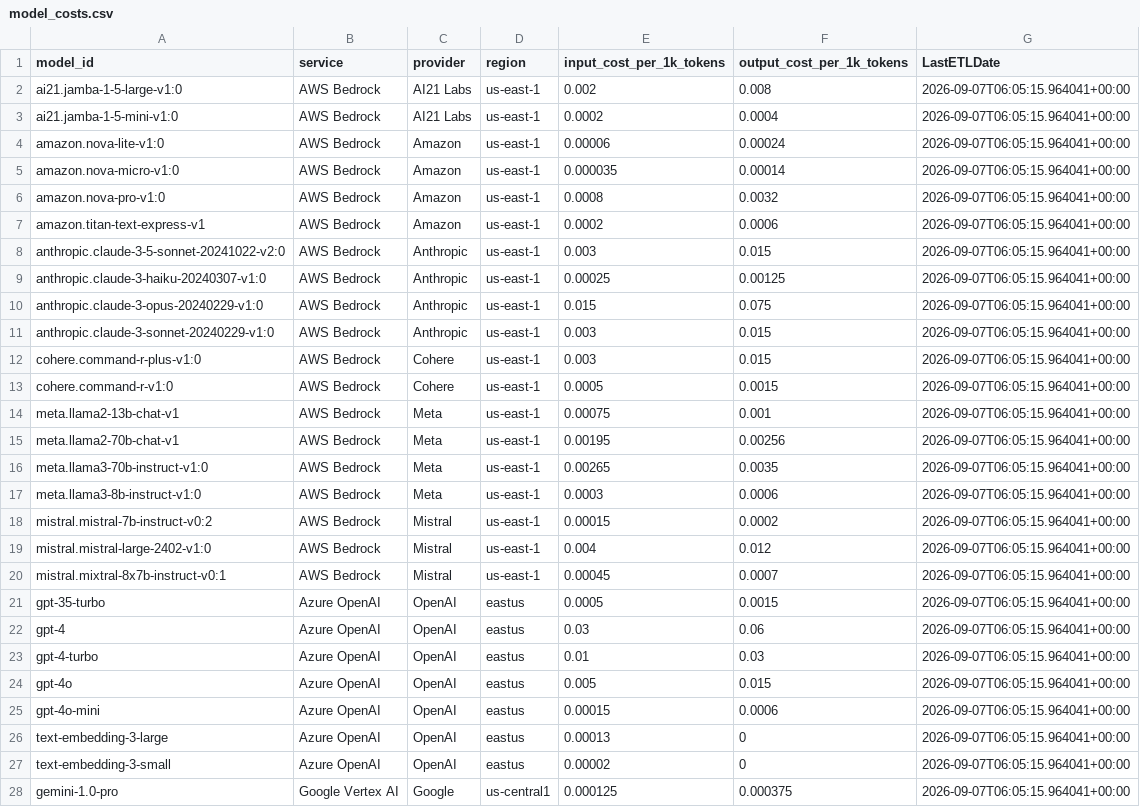
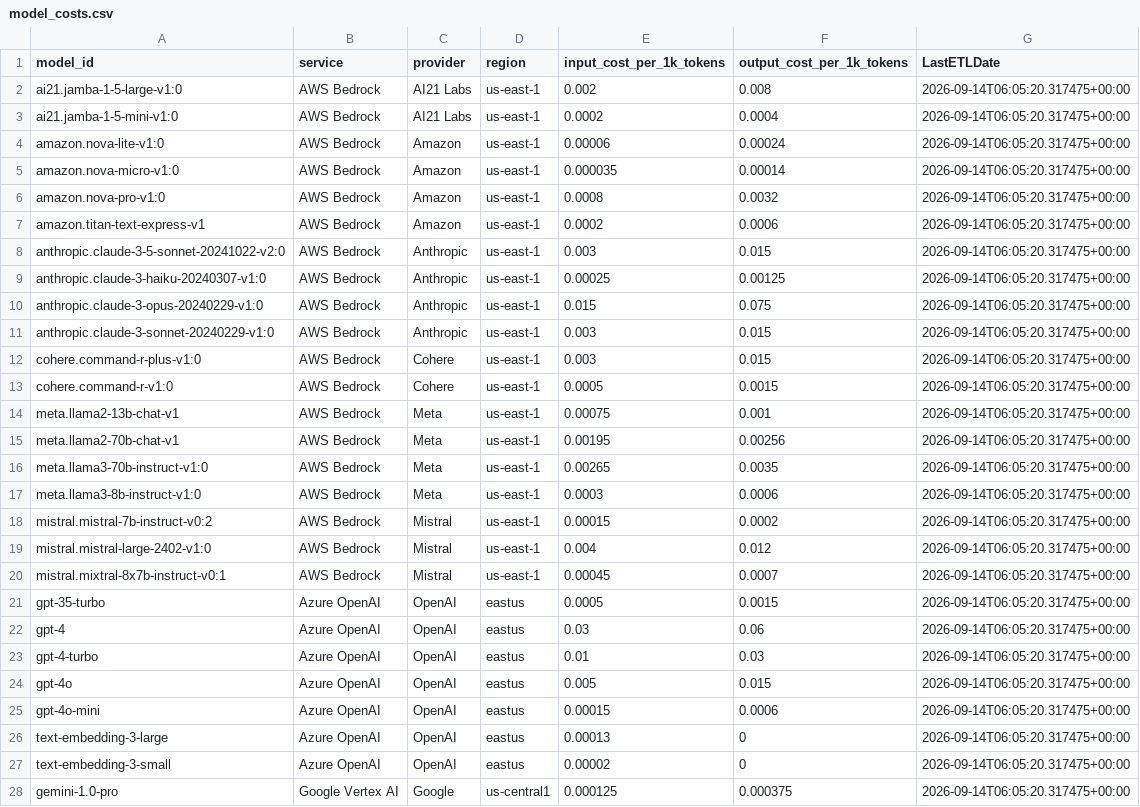
Before and after one commit to dstaulcu/llm-pricing-fetcher, a CSV file: output/model_costs.csv, drawn as a sheet; only a part is shown; the diff covers the shown part only.

```diff
--- a/output/model_costs.csv
+++ b/output/model_costs.csv
@@ -1,28 +1,28 @@
 model_id,service,provider,region,input_cost_per_1k_tokens,output_cost_per_1k_tokens,LastETLDate
-ai21.jamba-1-5-large-v1:0,AWS Bedrock,AI21 Labs,us-east-1,0.002,0.008,2026-09-07T06:05:15.964041+00:00
-ai21.jamba-1-5-mini-v1:0,AWS Bedrock,AI21 Labs,us-east-1,0.0002,0.0004,2026-09-07T06:05:15.964041+00:00
-amazon.nova-lite-v1:0,AWS Bedrock,Amazon,us-east-1,0.00006,0.00024,2026-09-07T06:05:15.964041+00:00
-amazon.nova-micro-v1:0,AWS Bedrock,Amazon,us-east-1,0.000035,0.00014,2026-09-07T06:05:15.964041+00:00
-amazon.nova-pro-v1:0,AWS Bedrock,Amazon,us-east-1,0.0008,0.0032,2026-09-07T06:05:15.964041+00:00
-amazon.titan-text-express-v1,AWS Bedrock,Amazon,us-east-1,0.0002,0.0006,2026-09-07T06:05:15.964041+00:00
-anthropic.claude-3-5-sonnet-20241022-v2:0,AWS Bedrock,Anthropic,us-east-1,0.003,0.015,2026-09-07T06:05:15.964041+00:00
-anthropic.claude-3-haiku-20240307-v1:0,AWS Bedrock,Anthropic,us-east-1,0.00025,0.00125,2026-09-07T06:05:15.964041+00:00
-anthropic.claude-3-opus-20240229-v1:0,AWS Bedrock,Anthropic,us-east-1,0.015,0.075,2026-09-07T06:05:15.964041+00:00
-anthropic.claude-3-sonnet-20240229-v1:0,AWS Bedrock,Anthropic,us-east-1,0.003,0.015,2026-09-07T06:05:15.964041+00:00
-cohere.command-r-plus-v1:0,AWS Bedrock,Cohere,us-east-1,0.003,0.015,2026-09-07T06:05:15.964041+00:00
-cohere.command-r-v1:0,AWS Bedrock,Cohere,us-east-1,0.0005,0.0015,2026-09-07T06:05:15.964041+00:00
-meta.llama2-13b-chat-v1,AWS Bedrock,Meta,us-east-1,0.00075,0.001,2026-09-07T06:05:15.964041+00:00
-meta.llama2-70b-chat-v1,AWS Bedrock,Meta,us-east-1,0.00195,0.00256,2026-09-07T06:05:15.964041+00:00
-meta.llama3-70b-instruct-v1:0,AWS Bedrock,Meta,us-east-1,0.00265,0.0035,2026-09-07T06:05:15.964041+00:00
-meta.llama3-8b-instruct-v1:0,AWS Bedrock,Meta,us-east-1,0.0003,0.0006,2026-09-07T06:05:15.964041+00:00
-mistral.mistral-7b-instruct-v0:2,AWS Bedrock,Mistral,us-east-1,0.00015,0.0002,2026-09-07T06:05:15.964041+00:00
-mistral.mistral-large-2402-v1:0,AWS Bedrock,Mistral,us-east-1,0.004,0.012,2026-09-07T06:05:15.964041+00:00
-mistral.mixtral-8x7b-instruct-v0:1,AWS Bedrock,Mistral,us-east-1,0.00045,0.0007,2026-09-07T06:05:15.964041+00:00
-gpt-35-turbo,Azure OpenAI,OpenAI,eastus,0.0005,0.0015,2026-09-07T06:05:15.964041+00:00
-gpt-4,Azure OpenAI,OpenAI,eastus,0.03,0.06,2026-09-07T06:05:15.964041+00:00
-gpt-4-turbo,Azure OpenAI,OpenAI,eastus,0.01,0.03,2026-09-07T06:05:15.964041+00:00
-gpt-4o,Azure OpenAI,OpenAI,eastus,0.005,0.015,2026-09-07T06:05:15.964041+00:00
-gpt-4o-mini,Azure OpenAI,OpenAI,eastus,0.00015,0.0006,2026-09-07T06:05:15.964041+00:00
-text-embedding-3-large,Azure OpenAI,OpenAI,eastus,0.00013,0,2026-09-07T06:05:15.964041+00:00
-text-embedding-3-small,Azure OpenAI,OpenAI,eastus,0.00002,0,2026-09-07T06:05:15.964041+00:00
-gemini-1.0-pro,Google Vertex AI,Google,us-central1,0.000125,0.000375,2026-09-07T06:05:15.964041+00:00
+ai21.jamba-1-5-large-v1:0,AWS Bedrock,AI21 Labs,us-east-1,0.002,0.008,2026-09-14T06:05:20.317475+00:00
+ai21.jamba-1-5-mini-v1:0,AWS Bedrock,AI21 Labs,us-east-1,0.0002,0.0004,2026-09-14T06:05:20.317475+00:00
+amazon.nova-lite-v1:0,AWS Bedrock,Amazon,us-east-1,0.00006,0.00024,2026-09-14T06:05:20.317475+00:00
+amazon.nova-micro-v1:0,AWS Bedrock,Amazon,us-east-1,0.000035,0.00014,2026-09-14T06:05:20.317475+00:00
+amazon.nova-pro-v1:0,AWS Bedrock,Amazon,us-east-1,0.0008,0.0032,2026-09-14T06:05:20.317475+00:00
+amazon.titan-text-express-v1,AWS Bedrock,Amazon,us-east-1,0.0002,0.0006,2026-09-14T06:05:20.317475+00:00
+anthropic.claude-3-5-sonnet-20241022-v2:0,AWS Bedrock,Anthropic,us-east-1,0.003,0.015,2026-09-14T06:05:20.317475+00:00
+anthropic.claude-3-haiku-20240307-v1:0,AWS Bedrock,Anthropic,us-east-1,0.00025,0.00125,2026-09-14T06:05:20.317475+00:00
+anthropic.claude-3-opus-20240229-v1:0,AWS Bedrock,Anthropic,us-east-1,0.015,0.075,2026-09-14T06:05:20.317475+00:00
+anthropic.claude-3-sonnet-20240229-v1:0,AWS Bedrock,Anthropic,us-east-1,0.003,0.015,2026-09-14T06:05:20.317475+00:00
+cohere.command-r-plus-v1:0,AWS Bedrock,Cohere,us-east-1,0.003,0.015,2026-09-14T06:05:20.317475+00:00
+cohere.command-r-v1:0,AWS Bedrock,Cohere,us-east-1,0.0005,0.0015,2026-09-14T06:05:20.317475+00:00
+meta.llama2-13b-chat-v1,AWS Bedrock,Meta,us-east-1,0.00075,0.001,2026-09-14T06:05:20.317475+00:00
+meta.llama2-70b-chat-v1,AWS Bedrock,Meta,us-east-1,0.00195,0.00256,2026-09-14T06:05:20.317475+00:00
+meta.llama3-70b-instruct-v1:0,AWS Bedrock,Meta,us-east-1,0.00265,0.0035,2026-09-14T06:05:20.317475+00:00
+meta.llama3-8b-instruct-v1:0,AWS Bedrock,Meta,us-east-1,0.0003,0.0006,2026-09-14T06:05:20.317475+00:00
+mistral.mistral-7b-instruct-v0:2,AWS Bedrock,Mistral,us-east-1,0.00015,0.0002,2026-09-14T06:05:20.317475+00:00
+mistral.mistral-large-2402-v1:0,AWS Bedrock,Mistral,us-east-1,0.004,0.012,2026-09-14T06:05:20.317475+00:00
+mistral.mixtral-8x7b-instruct-v0:1,AWS Bedrock,Mistral,us-east-1,0.00045,0.0007,2026-09-14T06:05:20.317475+00:00
+gpt-35-turbo,Azure OpenAI,OpenAI,eastus,0.0005,0.0015,2026-09-14T06:05:20.317475+00:00
+gpt-4,Azure OpenAI,OpenAI,eastus,0.03,0.06,2026-09-14T06:05:20.317475+00:00
+gpt-4-turbo,Azure OpenAI,OpenAI,eastus,0.01,0.03,2026-09-14T06:05:20.317475+00:00
+gpt-4o,Azure OpenAI,OpenAI,eastus,0.005,0.015,2026-09-14T06:05:20.317475+00:00
+gpt-4o-mini,Azure OpenAI,OpenAI,eastus,0.00015,0.0006,2026-09-14T06:05:20.317475+00:00
+text-embedding-3-large,Azure OpenAI,OpenAI,eastus,0.00013,0,2026-09-14T06:05:20.317475+00:00
+text-embedding-3-small,Azure OpenAI,OpenAI,eastus,0.00002,0,2026-09-14T06:05:20.317475+00:00
+gemini-1.0-pro,Google Vertex AI,Google,us-central1,0.000125,0.000375,2026-09-14T06:05:20.317475+00:00
```
Also changed, not shown: 8 edited cells elsewhere in this file.
